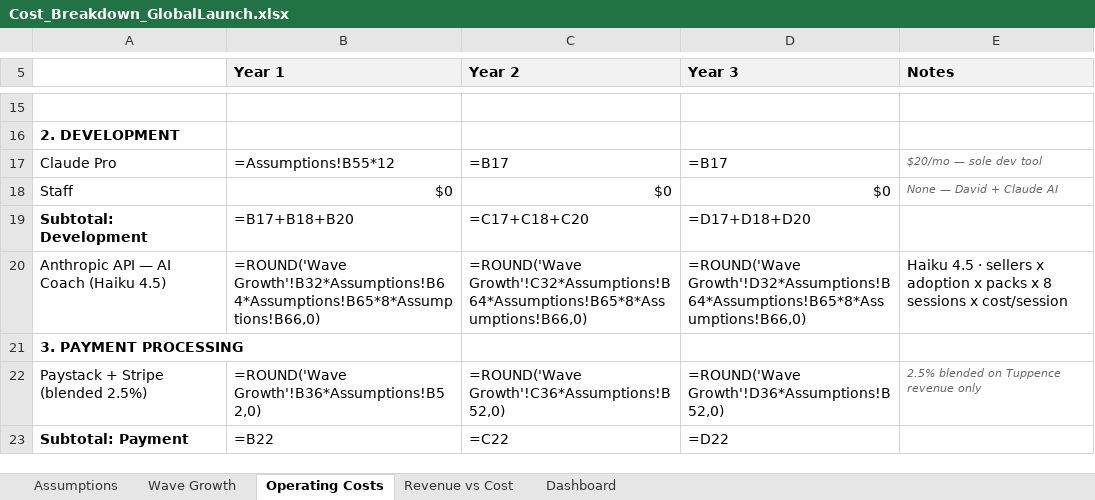
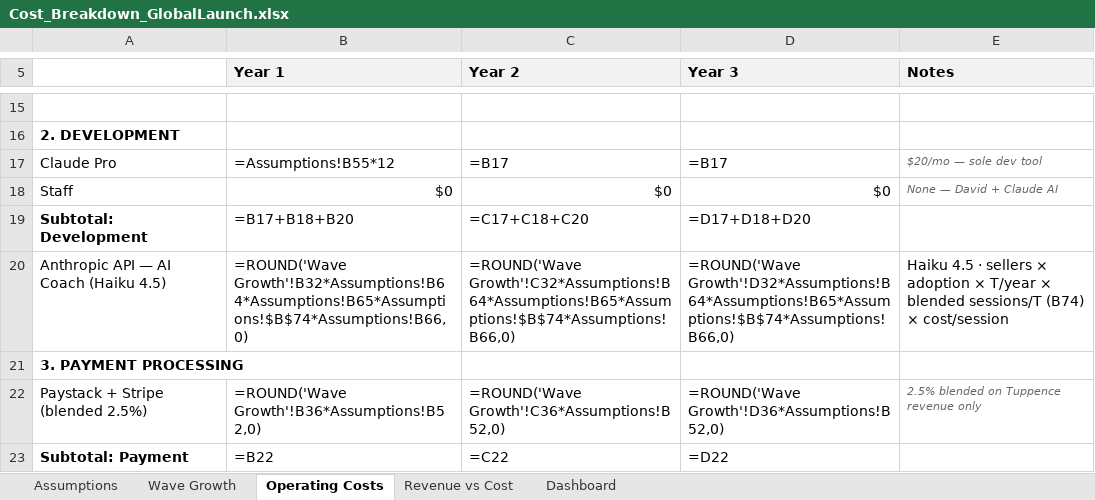
Before and after one commit to dmcontiki2/marketsquare, an Excel workbook: Cost_Breakdown_GlobalLaunch.xlsx, sheet Operating Costs, drawn as a sheet; only a part is shown, gaps mark what is left out; values as stored, in another font and other column widths than the file's, no borders; formulas without a stored value are shown as written; the diff names each change by its address in the sheet, - before the commit and + after, or states it on an @@ line.

```diff
--- a/Cost_Breakdown_GlobalLaunch.xlsx (sheet Operating Costs)
+++ b/Cost_Breakdown_GlobalLaunch.xlsx (sheet Operating Costs)
-B20 (Year 1): =ROUND('Wave Growth'!B32*Assumptions!B64*Assumptions!B65*8*Assumptions!B66,0)
+B20 (Year 1): =ROUND('Wave Growth'!B32*Assumptions!B64*Assumptions!B65*Assumptions!$B$74*Assumptions!B66,0)
-C20 (Year 2): =ROUND('Wave Growth'!C32*Assumptions!B64*Assumptions!B65*8*Assumptions!B66,0)
+C20 (Year 2): =ROUND('Wave Growth'!C32*Assumptions!B64*Assumptions!B65*Assumptions!$B$74*Assumptions!B66,0)
-D20 (Year 3): =ROUND('Wave Growth'!D32*Assumptions!B64*Assumptions!B65*8*Assumptions!B66,0)
+D20 (Year 3): =ROUND('Wave Growth'!D32*Assumptions!B64*Assumptions!B65*Assumptions!$B$74*Assumptions!B66,0)
-E20 (Notes): …· sellers x adoption x packs x 8 sessions x cost/session
+E20 (Notes): …· sellers × adoption × T/year × blended sessions/T (B74) × cost/session
```
Also changed, not shown: sheet Assumptions, 11 other files.
